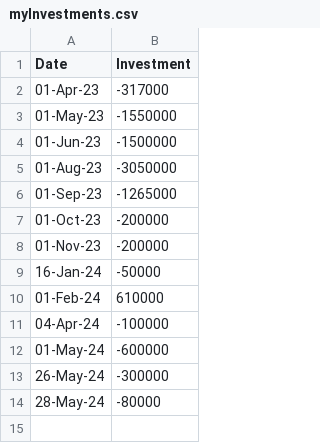
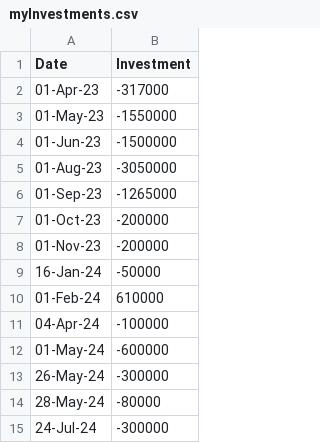
Before and after one commit to ankit-rathi/Quantvesting_v1, a CSV file: data/myInvestments.csv, drawn as a sheet; the diff names each change by its address in the sheet, - before the commit and + after, or states it on an @@ line.

```diff
--- a/data/myInvestments.csv
+++ b/data/myInvestments.csv
+row 15: 24-Jul-24 | -300000
```
Also changed, not shown: data/myPortfolioStocks.csv, data/myProspectsScrips.csv, 3 other files.
